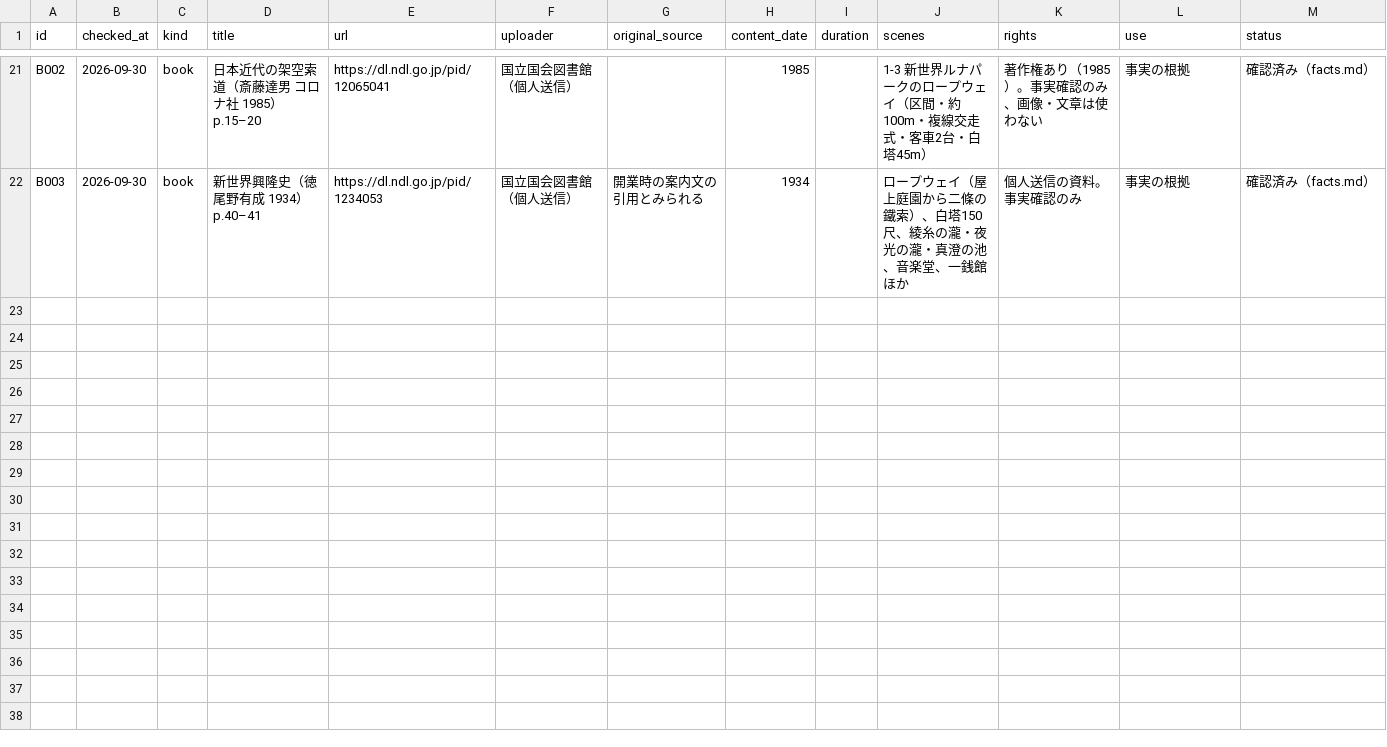
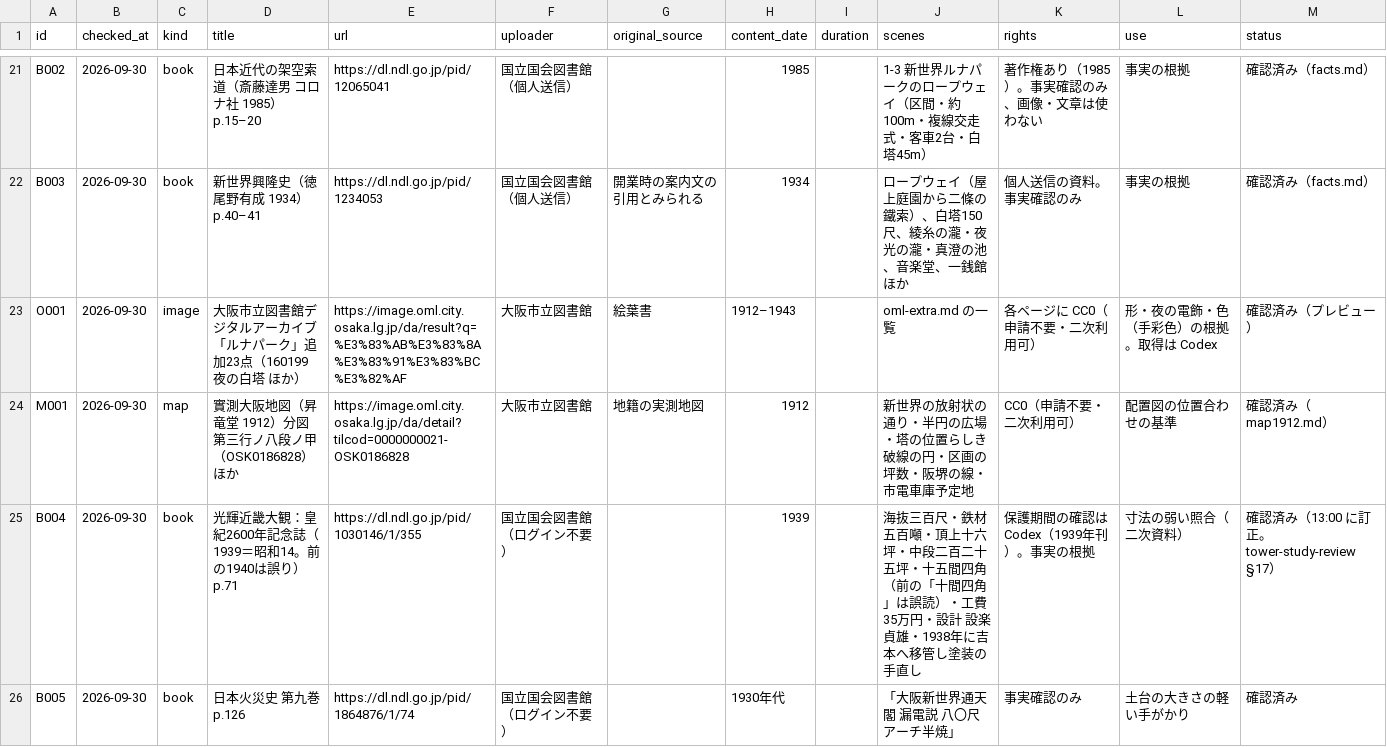
Before and after one commit to Roman-zebra/Website_history_Github, a CSV file: docs/shinsekai/research/ledger-claude.csv, drawn as a sheet; only a part is shown, gaps mark what is left out; the diff covers the shown part only.

```diff
--- a/docs/shinsekai/research/ledger-claude.csv
+++ b/docs/shinsekai/research/ledger-claude.csv
@@ -22 +22,5 @@ B002,2026-09-30,book,日本近代の架空索道（斎藤達男 コロナ社 198
 B003,2026-09-30,book,新世界興隆史（徳尾野有成 1934）p.40–41,https://dl.ndl.go.jp/pid/1234053,国立国会図書館（個人送信）,開業時の案内文の引用とみられる,1934,,ロープウェイ（屋上庭園から二條の鐵索）、白塔150尺、綾糸の瀧・夜光の瀧・真澄の池、音楽堂、一銭館ほか,個人送信の資料。事実確認のみ,事実の根拠,確認済み（facts.md）
+O001,2026-09-30,image,大阪市立図書館デジタルアーカイブ「ルナパーク」追加23点（160199 夜の白塔 ほか）,https://image.oml.city.osaka.lg.jp/da/result?q=%E3%83%AB%E3%83%8A%E3%83%91%E3%83%BC%E3%82%AF,大阪市立図書館,絵葉書,1912–1943,,oml-extra.md の一覧,各ページに CC0（申請不要・二次利用可）,形・夜の電飾・色（手彩色）の根拠。取得は Codex,確認済み（プレビュー）
+M001,2026-09-30,map,實測大阪地図（昇竜堂 1912）分図 第三行ノ八段ノ甲（OSK0186828）ほか,https://image.oml.city.osaka.lg.jp/da/detail?tilcod=0000000021-OSK0186828,大阪市立図書館,地籍の実測地図,1912,,新世界の放射状の通り・半円の広場・塔の位置らしき破線の円・区画の坪数・阪堺の線・市電車庫予定地,CC0（申請不要・二次利用可）,配置図の位置合わせの基準,確認済み（map1912.md）
+B004,2026-09-30,book,光輝近畿大観：皇紀2600年記念誌（1939＝昭和14。前の1940は誤り）p.71,https://dl.ndl.go.jp/pid/1030146/1/355,国立国会図書館（ログイン不要）,,1939,,海抜三百尺・鉄材五百噸・頂上十六坪・中段二百二十五坪・十五間四角（前の「十間四角」は誤読）・工費35万円・設計 設楽貞雄・1938年に吉本へ移管し塗装の手直し,保護期間の確認は Codex（1939年刊）。事実の根拠,寸法の弱い照合（二次資料）,確認済み（13:00 に訂正。tower-study-review §17）
+B005,2026-09-30,book,日本火災史 第九巻 p.126,https://dl.ndl.go.jp/pid/1864876/1/74,国立国会図書館（ログイン不要）,,1930年代,,「大阪新世界通天閣 漏電説 八〇尺アーチ半焼」,事実確認のみ,土台の大きさの軽い手がかり,確認済み
```
Also changed, not shown: 3 added rows elsewhere in this file, 5 other files.
